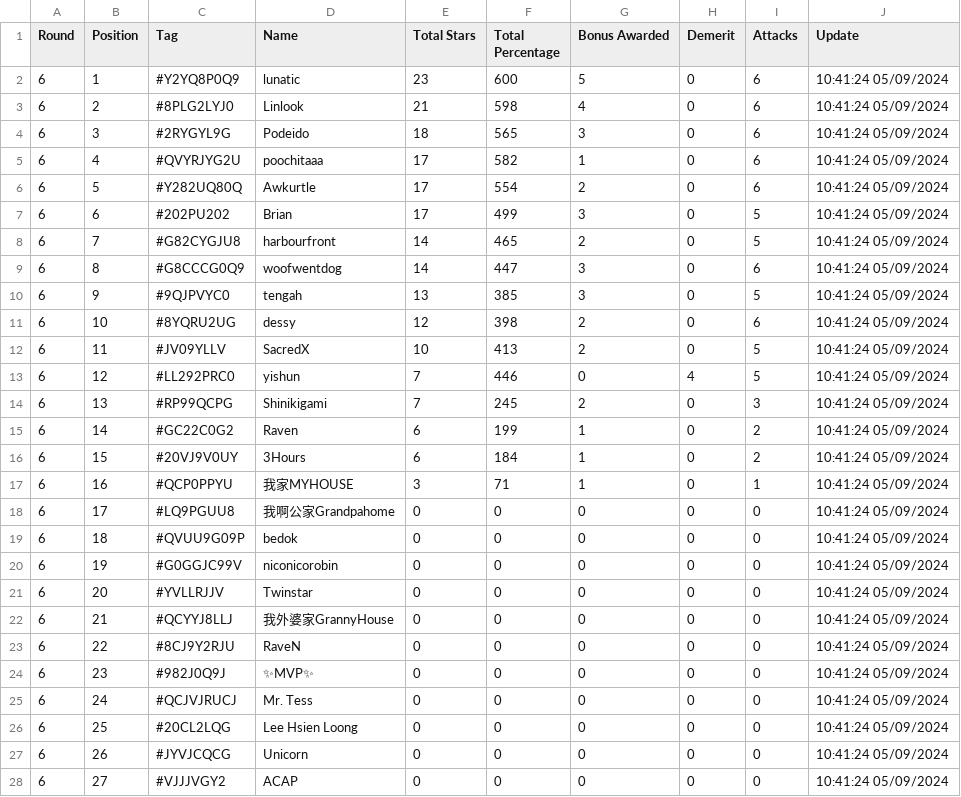
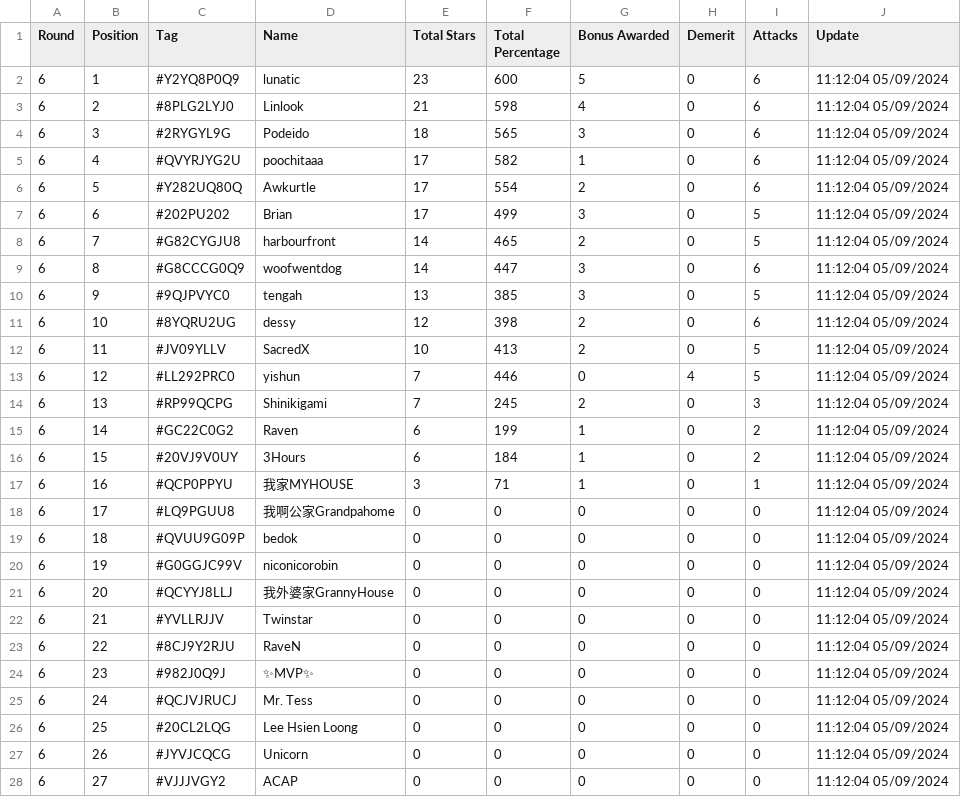
Before and after one commit to koweeshi/coc_cwl_scoreboard, a CSV file: May-2024_Summary.csv, drawn as a sheet; only a part is shown; the diff covers the shown part only.

Commit message:
Regular auto-commit at 11:12:04 on 09/05/2024

```diff
--- a/May-2024_Summary.csv
+++ b/May-2024_Summary.csv
@@ -1,28 +1,28 @@
 Round,Position,Tag,Name,Total Stars,Total Percentage,Bonus Awarded,Demerit,Attacks,Update
-6,1,#Y2YQ8P0Q9,lunatic,23,600,5,0,6,10:41:24 05/09/2024
-6,2,#8PLG2LYJ0,Linlook,21,598,4,0,6,10:41:24 05/09/2024
-6,3,#2RYGYL9G,Podeido,18,565,3,0,6,10:41:24 05/09/2024
-6,4,#QVYRJYG2U,poochitaaa,17,582,1,0,6,10:41:24 05/09/2024
-6,5,#Y282UQ80Q,Awkurtle,17,554,2,0,6,10:41:24 05/09/2024
-6,6,#202PU202,Brian,17,499,3,0,5,10:41:24 05/09/2024
-6,7,#G82CYGJU8,harbourfront,14,465,2,0,5,10:41:24 05/09/2024
-6,8,#G8CCCG0Q9,woofwentdog,14,447,3,0,6,10:41:24 05/09/2024
-6,9,#9QJPVYC0,tengah,13,385,3,0,5,10:41:24 05/09/2024
-6,10,#8YQRU2UG,dessy,12,398,2,0,6,10:41:24 05/09/2024
-6,11,#JV09YLLV,SacredX,10,413,2,0,5,10:41:24 05/09/2024
-6,12,#LL292PRC0,yishun,7,446,0,4,5,10:41:24 05/09/2024
-6,13,#RP99QCPG,Shinikigami,7,245,2,0,3,10:41:24 05/09/2024
-6,14,#GC22C0G2,Raven,6,199,1,0,2,10:41:24 05/09/2024
-6,15,#20VJ9V0UY,3Hours,6,184,1,0,2,10:41:24 05/09/2024
-6,16,#QCP0PPYU,我家MYHOUSE,3,71,1,0,1,10:41:24 05/09/2024
-6,17,#LQ9PGUU8,我啊公家Grandpahome,0,0,0,0,0,10:41:24 05/09/2024
-6,18,#QVUU9G09P,bedok,0,0,0,0,0,10:41:24 05/09/2024
-6,19,#G0GGJC99V,niconicorobin,0,0,0,0,0,10:41:24 05/09/2024
-6,20,#YVLLRJJV,Twinstar,0,0,0,0,0,10:41:24 05/09/2024
-6,21,#QCYYJ8LLJ,我外婆家GrannyHouse,0,0,0,0,0,10:41:24 05/09/2024
-6,22,#8CJ9Y2RJU,RaveN,0,0,0,0,0,10:41:24 05/09/2024
-6,23,#982J0Q9J,✨MVP✨,0,0,0,0,0,10:41:24 05/09/2024
-6,24,#QCJVJRUCJ,Mr. Tess,0,0,0,0,0,10:41:24 05/09/2024
-6,25,#20CL2LQG,Lee Hsien Loong,0,0,0,0,0,10:41:24 05/09/2024
-6,26,#JYVJCQCG,Unicorn,0,0,0,0,0,10:41:24 05/09/2024
-6,27,#VJJJVGY2,ACAP,0,0,0,0,0,10:41:24 05/09/2024
+6,1,#Y2YQ8P0Q9,lunatic,23,600,5,0,6,11:12:04 05/09/2024
+6,2,#8PLG2LYJ0,Linlook,21,598,4,0,6,11:12:04 05/09/2024
+6,3,#2RYGYL9G,Podeido,18,565,3,0,6,11:12:04 05/09/2024
+6,4,#QVYRJYG2U,poochitaaa,17,582,1,0,6,11:12:04 05/09/2024
+6,5,#Y282UQ80Q,Awkurtle,17,554,2,0,6,11:12:04 05/09/2024
+6,6,#202PU202,Brian,17,499,3,0,5,11:12:04 05/09/2024
+6,7,#G82CYGJU8,harbourfront,14,465,2,0,5,11:12:04 05/09/2024
+6,8,#G8CCCG0Q9,woofwentdog,14,447,3,0,6,11:12:04 05/09/2024
+6,9,#9QJPVYC0,tengah,13,385,3,0,5,11:12:04 05/09/2024
+6,10,#8YQRU2UG,dessy,12,398,2,0,6,11:12:04 05/09/2024
+6,11,#JV09YLLV,SacredX,10,413,2,0,5,11:12:04 05/09/2024
+6,12,#LL292PRC0,yishun,7,446,0,4,5,11:12:04 05/09/2024
+6,13,#RP99QCPG,Shinikigami,7,245,2,0,3,11:12:04 05/09/2024
+6,14,#GC22C0G2,Raven,6,199,1,0,2,11:12:04 05/09/2024
+6,15,#20VJ9V0UY,3Hours,6,184,1,0,2,11:12:04 05/09/2024
+6,16,#QCP0PPYU,我家MYHOUSE,3,71,1,0,1,11:12:04 05/09/2024
+6,17,#LQ9PGUU8,我啊公家Grandpahome,0,0,0,0,0,11:12:04 05/09/2024
+6,18,#QVUU9G09P,bedok,0,0,0,0,0,11:12:04 05/09/2024
+6,19,#G0GGJC99V,niconicorobin,0,0,0,0,0,11:12:04 05/09/2024
+6,20,#QCYYJ8LLJ,我外婆家GrannyHouse,0,0,0,0,0,11:12:04 05/09/2024
+6,21,#YVLLRJJV,Twinstar,0,0,0,0,0,11:12:04 05/09/2024
+6,22,#8CJ9Y2RJU,RaveN,0,0,0,0,0,11:12:04 05/09/2024
+6,23,#982J0Q9J,✨MVP✨,0,0,0,0,0,11:12:04 05/09/2024
+6,24,#QCJVJRUCJ,Mr. Tess,0,0,0,0,0,11:12:04 05/09/2024
+6,25,#20CL2LQG,Lee Hsien Loong,0,0,0,0,0,11:12:04 05/09/2024
+6,26,#JYVJCQCG,Unicorn,0,0,0,0,0,11:12:04 05/09/2024
+6,27,#VJJJVGY2,ACAP,0,0,0,0,0,11:12:04 05/09/2024
```
Also changed, not shown: 13 edited cells elsewhere in this file.
